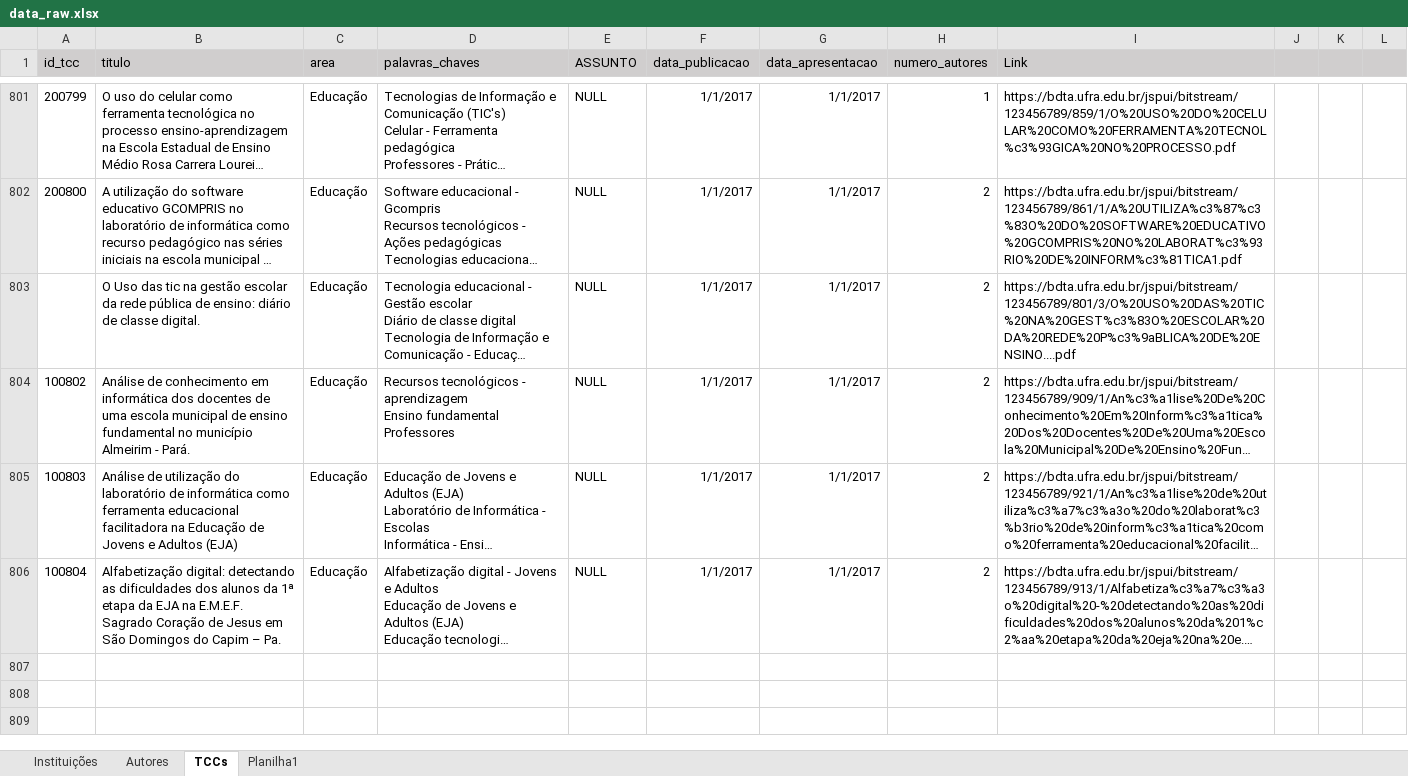
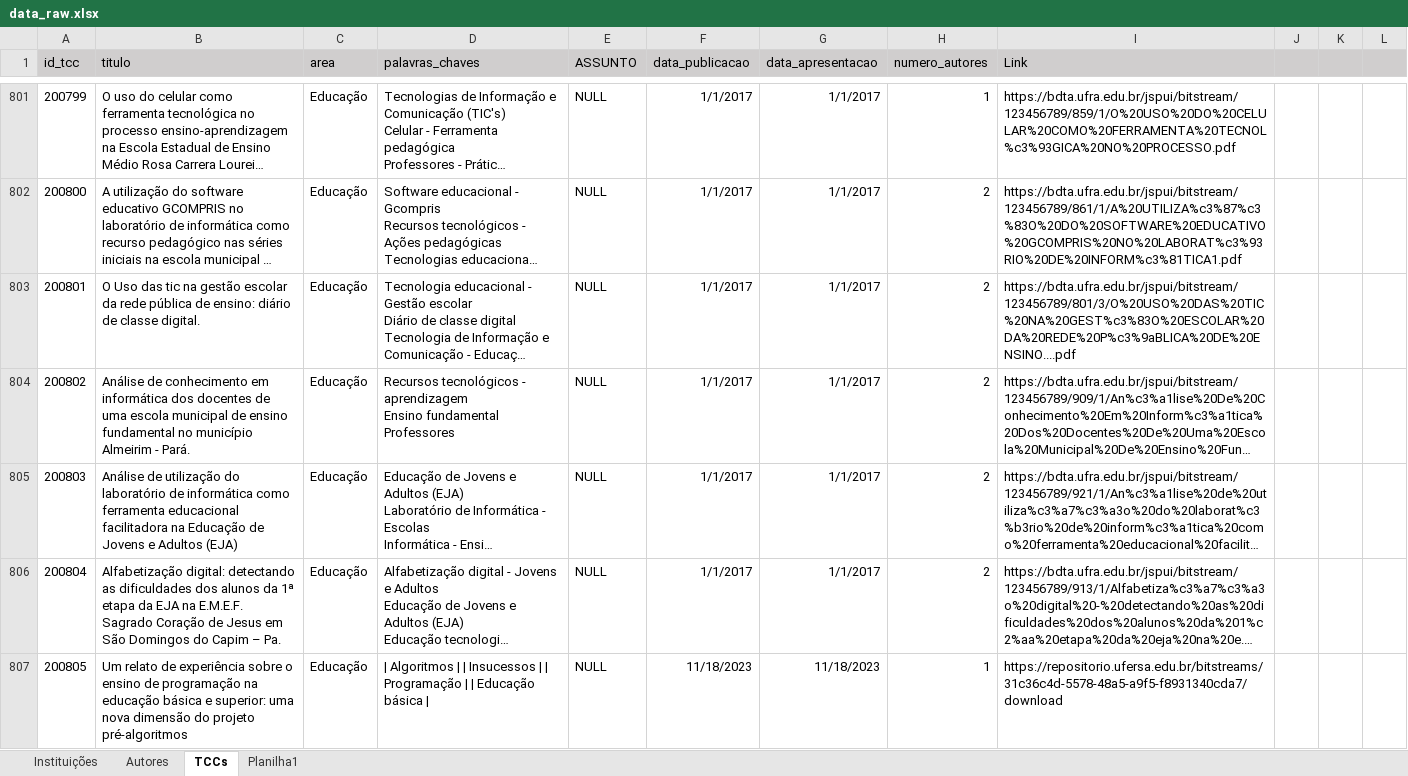
Before and after one commit to Geilsondss/Fluxo_da_Comunicacao_Cientifica_Lic_Comp, an Excel workbook: Data/data_raw.xlsx, sheet TCCs, drawn as a sheet; only a part is shown, gaps mark what is left out; long unchanged cells end in …; values as stored, in another font and other column widths than the file's, no borders; the diff covers the shown part only; the diff names each change by its address in the sheet, - before the commit and + after, or states it on an @@ line.

Commit message:
Dados Brutos da UFERSA coletados no dia 20/09/25

```diff
--- a/Data/data_raw.xlsx (sheet TCCs)
+++ b/Data/data_raw.xlsx (sheet TCCs)
@@ column A (id_tcc) renumbered between rows 803 and 806 @@
+row 807: 200805 | Um relato de experiência sobre o ensino de programação na educação básica e superior: uma nova dimensão do projeto pré-algoritmos | Educação | | Algoritmos | | Insucessos | | Programação | | Educação básica | | NULL | 11/18/2023 | 11/18/2023 | 1 | https://repositorio.ufersa.edu.br/bitstreams/31c36c4d-5578-48a5-a9f5-f8931340cda7/download
```
Also changed, not shown: 57 added rows elsewhere in this sheet, sheet Autores, sheet Planilha1.
